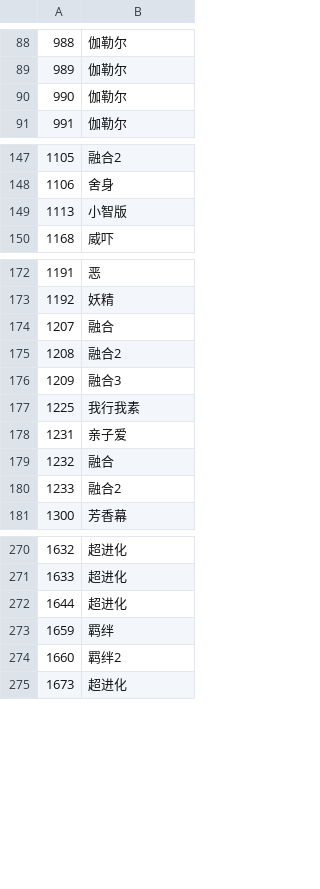
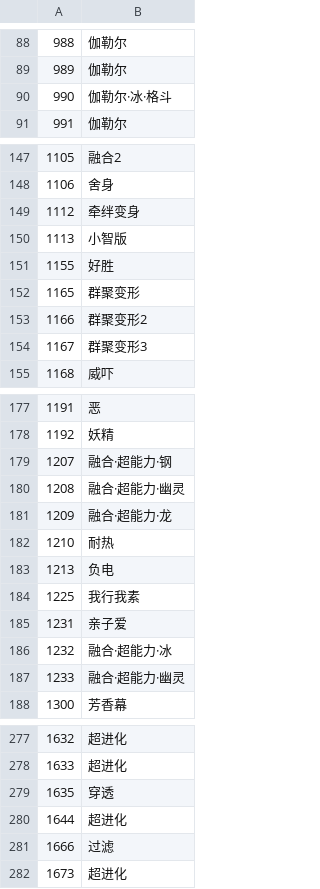
Before and after one commit to bombermanll/RocketTool-gba, a TSV file: profiles/spanish-rocket-305-cn/db/species_forms.tsv, drawn as a sheet; only a part is shown, gaps mark what is left out; the diff covers the shown part only.

```diff
--- a/profiles/spanish-rocket-305-cn/db/species_forms.tsv
+++ b/profiles/spanish-rocket-305-cn/db/species_forms.tsv
@@ -89,3 +89,3 @@
 989	伽勒尔
-990	伽勒尔
+990	伽勒尔·冰·格斗
 991	伽勒尔
@@ -148,3 +148,8 @@
 1106	舍身
+1112	牵绊变身
 1113	小智版
+1155	好胜
+1165	群聚变形
+1166	群聚变形2
+1167	群聚变形3
 1168	威吓
@@ -173,9 +178,11 @@
 1192	妖精
-1207	融合
-1208	融合2
-1209	融合3
+1207	融合·超能力·钢
+1208	融合·超能力·幽灵
+1209	融合·超能力·龙
+1210	耐热
+1213	负电
 1225	我行我素
 1231	亲子爱
-1232	融合
-1233	融合2
+1232	融合·超能力·冰
+1233	融合·超能力·幽灵
 1300	芳香幕
@@ -271,5 +278,5 @@
 1633	超进化
+1635	穿透
 1644	超进化
-1659	羁绊
-1660	羁绊2
+1666	过滤
 1673	超进化
```
Also changed, not shown: 10 edited cells elsewhere in this file, profiles/pokemon-shuiyin-12-cn/db/species.tsv, profiles/pokemon-shuiyin-12-cn/db/species_evolutions.tsv, 12 other files.
